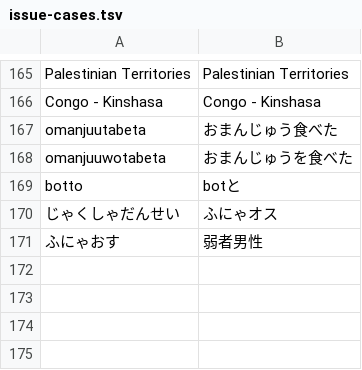
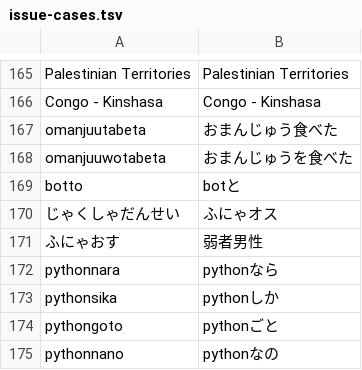
Before and after one commit to yksr-melt/Meltype, a TSV file: src/Meltype.Core.Tests/data/issue-cases.tsv, drawn as a sheet; only a part is shown, gaps mark what is left out; the diff names each change by its address in the sheet, - before the commit and + after, or states it on an @@ line.

```diff
--- a/src/Meltype.Core.Tests/data/issue-cases.tsv
+++ b/src/Meltype.Core.Tests/data/issue-cases.tsv
+row 172: pythonnara | pythonなら
+row 173: pythonsika | pythonしか
+row 174: pythongoto | pythonごと
+row 175: pythonnano | pythonなの
```
Also changed, not shown: 7 other files.
